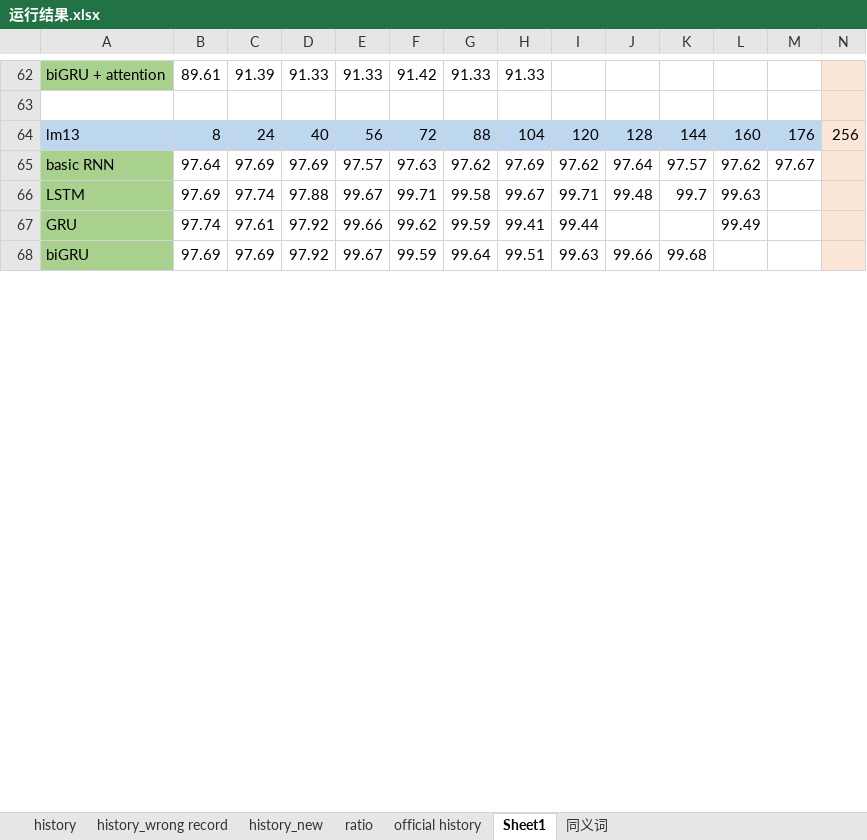
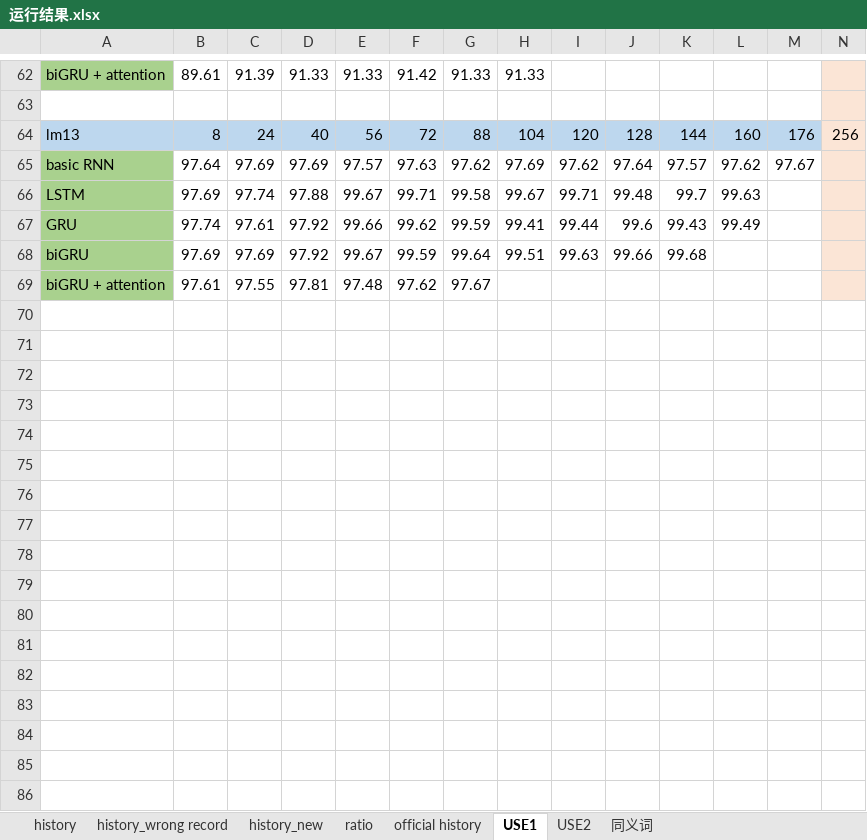
Before and after one commit to JieruZhang/Branch_classification, an Excel workbook: 运行结果.xlsx, sheet USE1, drawn as a sheet; only a part is shown, gaps mark what is left out; values as stored, in another font and other column widths than the file's, no borders; charts and pictures not drawn; rows hold the shown columns only; the diff covers the shown part only; the diff names each change by its address in the sheet, - before the commit and + after, or states it on an @@ line.

```diff
--- a/运行结果.xlsx (sheet USE1)
+++ b/运行结果.xlsx (sheet USE1)
-sheet tab: Sheet1
+sheet tab: USE1
+sheet tab: USE2
-J67: (empty)
+J67: 99.6
-K67: (empty)
+K67: 99.43
+row 69: biGRU + attention | 97.61 | 97.55 | 97.81 | 97.48 | 97.62 | 97.67
+row 70: (empty)
+row 71: (empty)
+row 72: (empty)
+row 73: (empty)
+row 74: (empty)
+row 75: (empty)
+row 76: (empty)
+row 77: (empty)
+row 78: (empty)
+row 79: (empty)
+row 80: (empty)
+row 81: (empty)
+row 82: (empty)
+row 83: (empty)
+row 84: (empty)
+row 85: (empty)
+row 86: (empty)
```
Also changed, not shown: 10 added rows, 1 edited cell and cell formats elsewhere in this sheet, charts or pictures.
